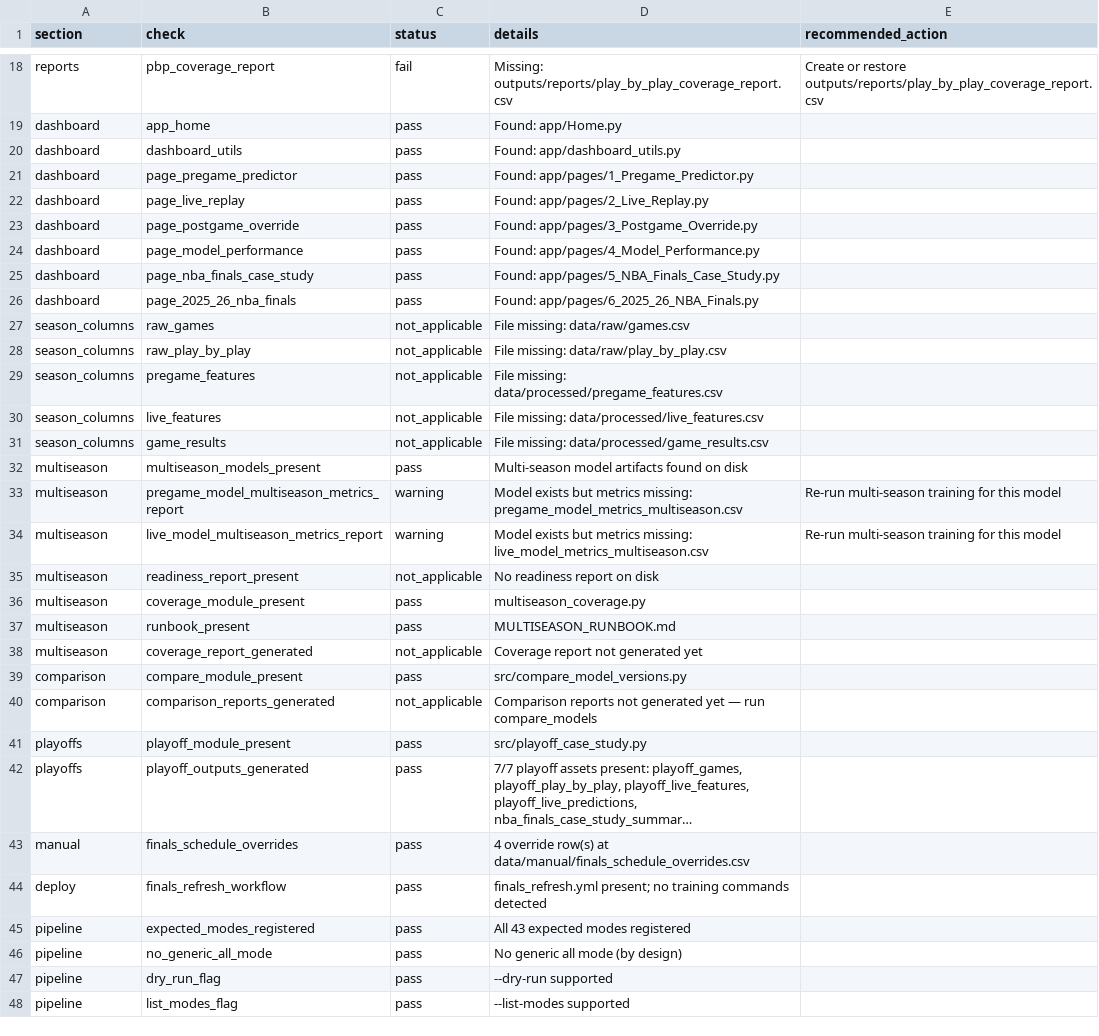
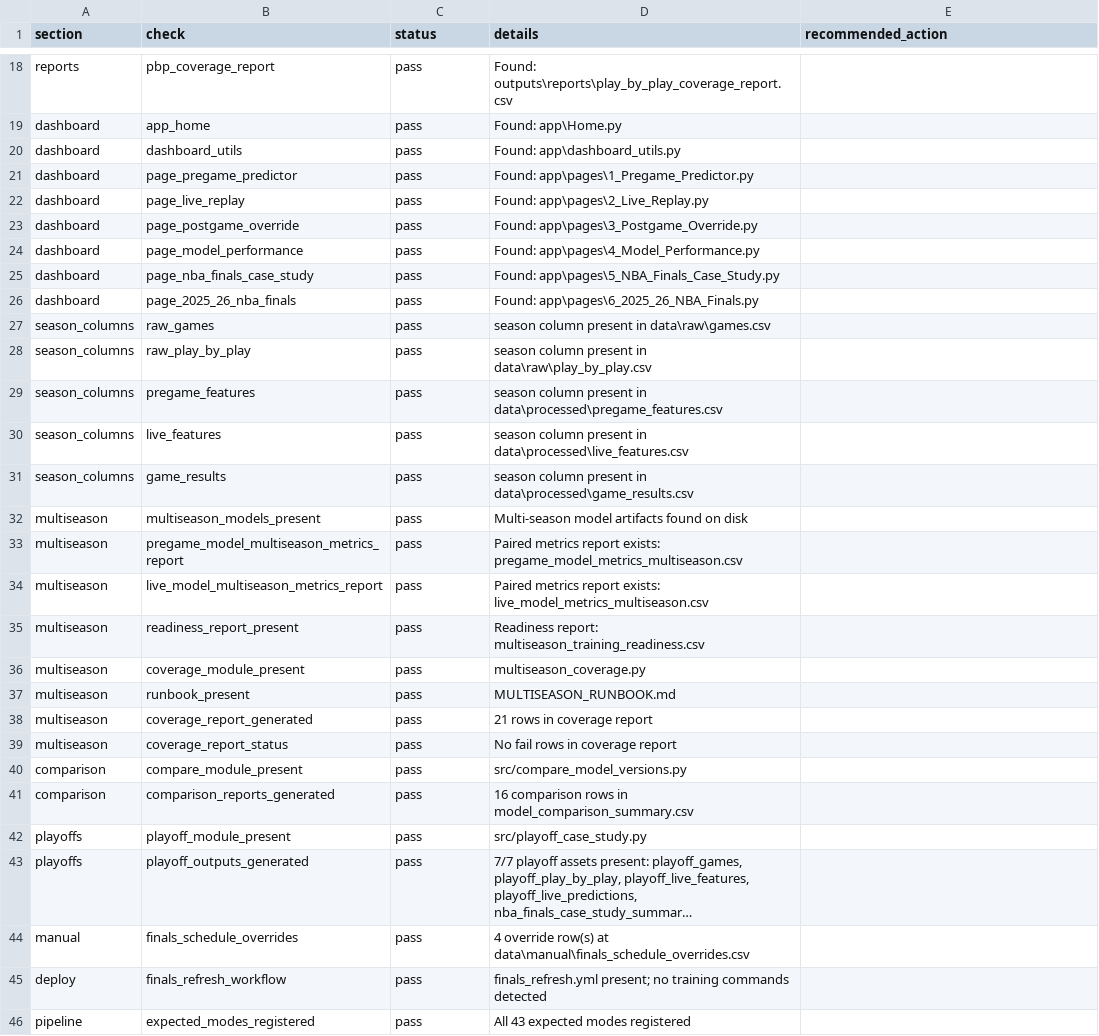
Before and after one commit to sanjay-dilip/nba-win-probability-engine, a CSV file: outputs/reports/project_qa_summary.csv, drawn as a sheet; only a part is shown, gaps mark what is left out; the shorter side is filled out with more unchanged rows; long unchanged cells end in …; addresses are those after the commit; the diff covers the shown part only; the diff names each change by its address in the sheet, - before the commit and + after, or states it on an @@ line.

Commit message:
chore: regenerate Finals deploy export with Games 4-5 replay data
Collected Games 4-5 playoff play-by-play (517/554 events) and reran
the local playoff case-study pipeline, then used the new
export_finals_live_predictions_for_deploy mode to write all five
completed Finals games to data/deploy/finals_live_predictions.csv
(was Games 1-3 only).

Guardrails verified before committing:
- Games 1-3 rows in the deploy export are byte-identical to the
  previously committed file (confirmed via DataFrame.equals()).
- outputs/reports/nba_finals_case_study_summary.csv (Games 1-5 live
  start/final leans) is byte-identical to the previously committed
  file (git diff empty) -- scoring is deterministic given the same
  committed model artifacts, no retraining performed.
- outputs/reports/finals_upcoming_predictions.csv and
  finals_projected_series_path.csv are unchanged (git checkout
  restored them after the rebuild altered pregame prediction values
  for Games 4-7 as a side effect of feature recomputation over the
  newly available Games 4-5 history; those locked values are not
  part of this fix).
- Full pytest suite passes (444 tests) and Streamlit AppTest confirms
  zero exceptions with live win-probability charts now rendering for
  Games 4 and 5.

outputs/reports/data_freshness_summary.csv, project_qa_summary.csv,
and playoff_coverage_report.csv are regenerated, always-fresh reports
(not locked history) and reflect the current pipeline run.

Refs #5

```diff
--- a/outputs/reports/project_qa_summary.csv
+++ b/outputs/reports/project_qa_summary.csv
-C18 (status): fail
+C18 (status): pass
-D18 (details): Missing: outputs/reports/play_by_play_coverage_report.csv
+D18 (details): Found: outputs\reports\play_by_play_coverage_report.csv
-E18 (recommended_action): Create or restore outputs/reports/play_by_play_coverage_report.csv
+E18 (recommended_action): (empty)
-D19 (details): Found: app/Home.py
+D19 (details): Found: app\Home.py
-D20 (details): Found: app/dashboard_utils.py
+D20 (details): Found: app\dashboard_utils.py
-D21 (details): Found: app/pages/1_Pregame_Predictor.py
+D21 (details): Found: app\pages\1_Pregame_Predictor.py
-D22 (details): Found: app/pages/2_Live_Replay.py
+D22 (details): Found: app\pages\2_Live_Replay.py
-D23 (details): Found: app/pages/3_Postgame_Override.py
+D23 (details): Found: app\pages\3_Postgame_Override.py
-D24 (details): Found: app/pages/4_Model_Performance.py
+D24 (details): Found: app\pages\4_Model_Performance.py
-D25 (details): Found: app/pages/5_NBA_Finals_Case_Study.py
+D25 (details): Found: app\pages\5_NBA_Finals_Case_Study.py
-D26 (details): Found: app/pages/6_2025_26_NBA_Finals.py
+D26 (details): Found: app\pages\6_2025_26_NBA_Finals.py
-C27:C31 (status): not_applicable
+C27:C31 (status): pass
-D27 (details): File missing: data/raw/games.csv
+D27 (details): season column present in data\raw\games.csv
-D28 (details): File missing: data/raw/play_by_play.csv
+D28 (details): season column present in data\raw\play_by_play.csv
-D29 (details): File missing: data/processed/pregame_features.csv
+D29 (details): season column present in data\processed\pregame_features.csv
-D30 (details): File missing: data/processed/live_features.csv
+D30 (details): season column present in data\processed\live_features.csv
-D31 (details): File missing: data/processed/game_results.csv
+D31 (details): season column present in data\processed\game_results.csv
-C33:C34 (status): warning
+C33:C34 (status): pass
-D33 (details): Model exists but metrics missing: pregame_model_metrics_multiseason.csv
+D33 (details): Paired metrics report exists: pregame_model_metrics_multiseason.csv
-E33:E34 (recommended_action): Re-run multi-season training for this model
+E33:E34 (recommended_action): (empty)
-D34 (details): Model exists but metrics missing: live_model_metrics_multiseason.csv
+D34 (details): Paired metrics report exists: live_model_metrics_multiseason.csv
-C35 (status): not_applicable
+C35 (status): pass
-D35 (details): No readiness report on disk
+D35 (details): Readiness report: multiseason_training_readiness.csv
-C38 (status): not_applicable
+C38 (status): pass
-D38 (details): Coverage report not generated yet
+D38 (details): 21 rows in coverage report
+row 39: multiseason | coverage_report_status | pass | No fail rows in coverage report
-C41 (status): not_applicable
+C41 (status): pass
-D41 (details): Comparison reports not generated yet — run compare_models
+D41 (details): 16 comparison rows in model_comparison_summary.csv
-D44 (details): …row(s) at data/manual/finals_schedule_overrides.csv
+D44 (details): …row(s) at data\manual\finals_schedule_overrides.csv
```
Also changed, not shown: 1 added row and 53 edited cells elsewhere in this file, outputs/reports/data_freshness_summary.csv, 2 other files.
